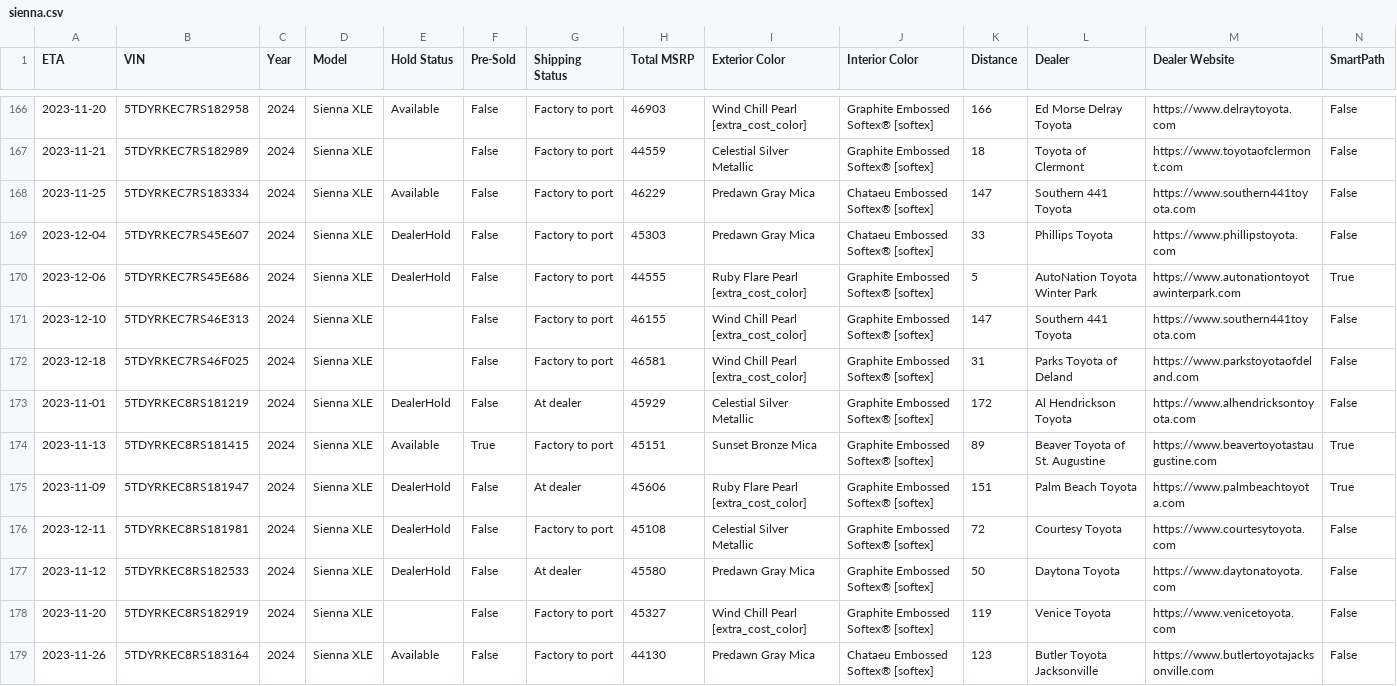
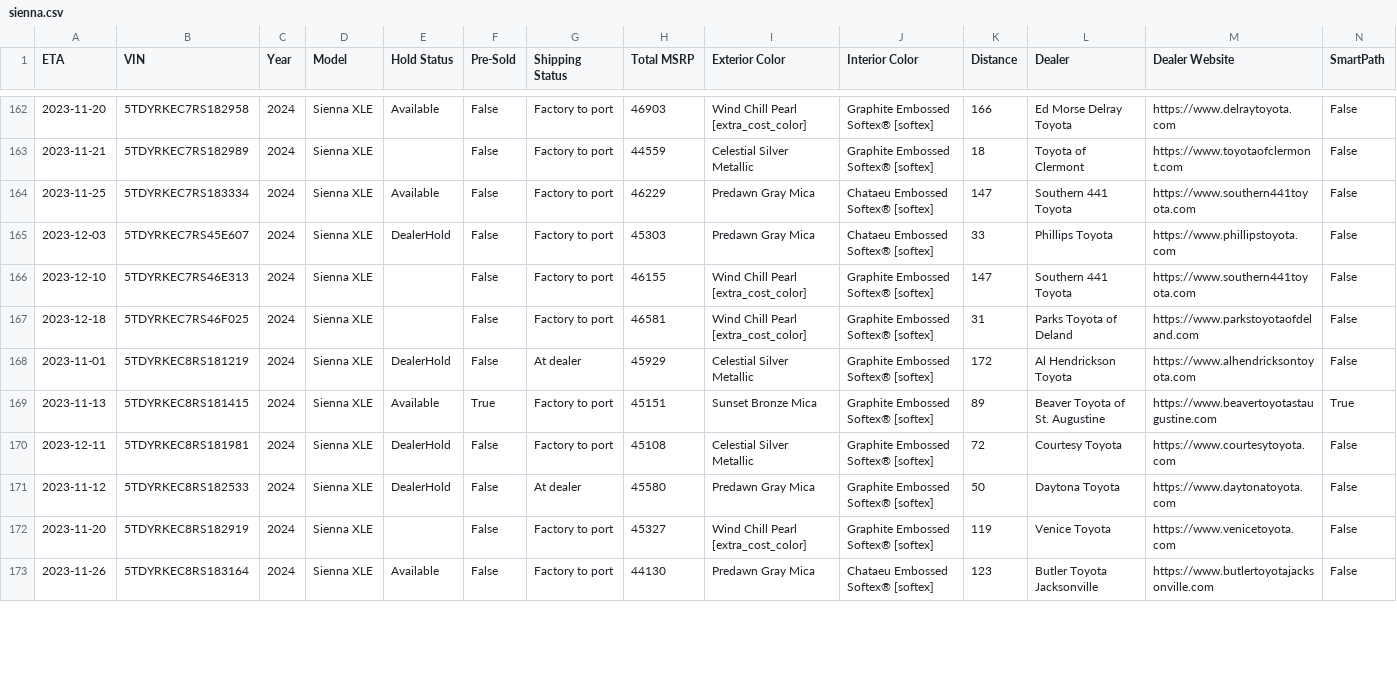
Before and after one commit to ianko/sienna_grabber, a CSV file: output/sienna.csv, drawn as a sheet; only a part is shown, gaps mark what is left out; removed rows and columns are numbered as before the commit, all else as after; rows hold the shown columns only; the diff covers the shown part only; the diff names each change by its address in the sheet, - before the commit and + after, or states it on an @@ line.

Commit message:
Updating siennas data: Mon Nov  6 13:24:23 UTC 2023

```diff
--- a/output/sienna.csv
+++ b/output/sienna.csv
-A165 (ETA): 2023-12-04
+A165 (ETA): 2023-12-03
-row 170: 2023-12-06 | 5TDYRKEC7RS45E686 | 2024 | Sienna XLE | DealerHold | False | Factory to port | 44555 | Ruby Flare Pearl [extra_cost_color] | Graphite Embossed Softex® [softex] | 5 | AutoNation Toyota Winter Park | https://www.autonationtoyotawinterpark.com | True
-row 175: 2023-11-09 | 5TDYRKEC8RS181947 | 2024 | Sienna XLE | DealerHold | False | At dealer | 45606 | Ruby Flare Pearl [extra_cost_color] | Graphite Embossed Softex® [softex] | 151 | Palm Beach Toyota | https://www.palmbeachtoyota.com | True
```
Also changed, not shown: 4 removed rows and 31 edited cells elsewhere in this file, 1 other file.
